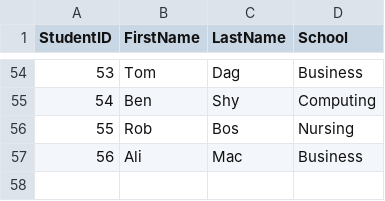
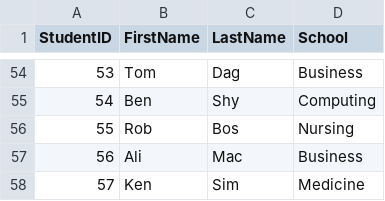
Before and after one commit to medhatelmasry/ApiPool, a CSV file: wwwroot/students.csv, drawn as a sheet; only a part is shown, gaps mark what is left out.

Commit message:
ken sim

```diff
--- a/wwwroot/students.csv
+++ b/wwwroot/students.csv
@@ -57 +57,2 @@ StudentID,FirstName,LastName,School
 56,Ali,Mac,Business
+57,Ken,Sim,Medicine
```
